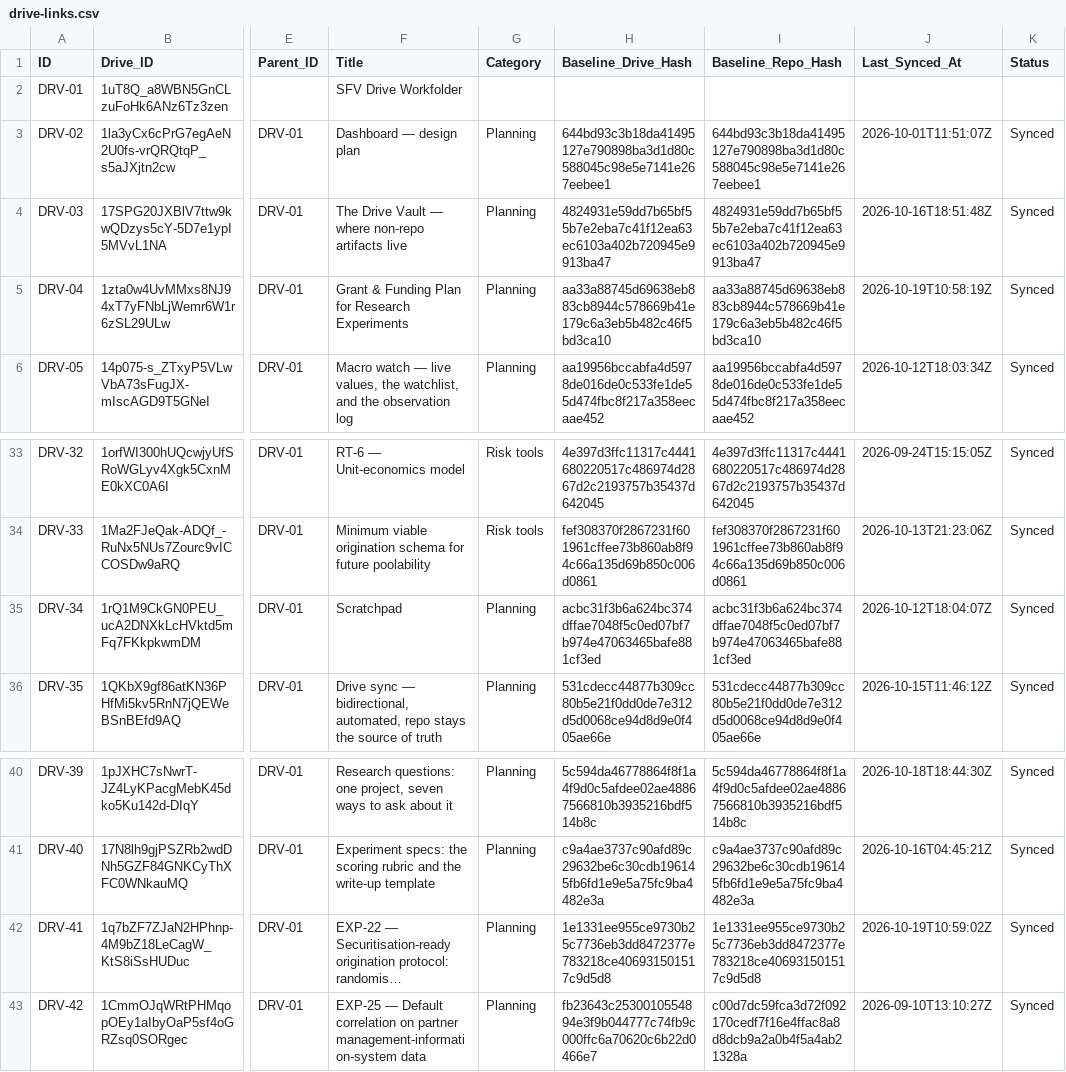
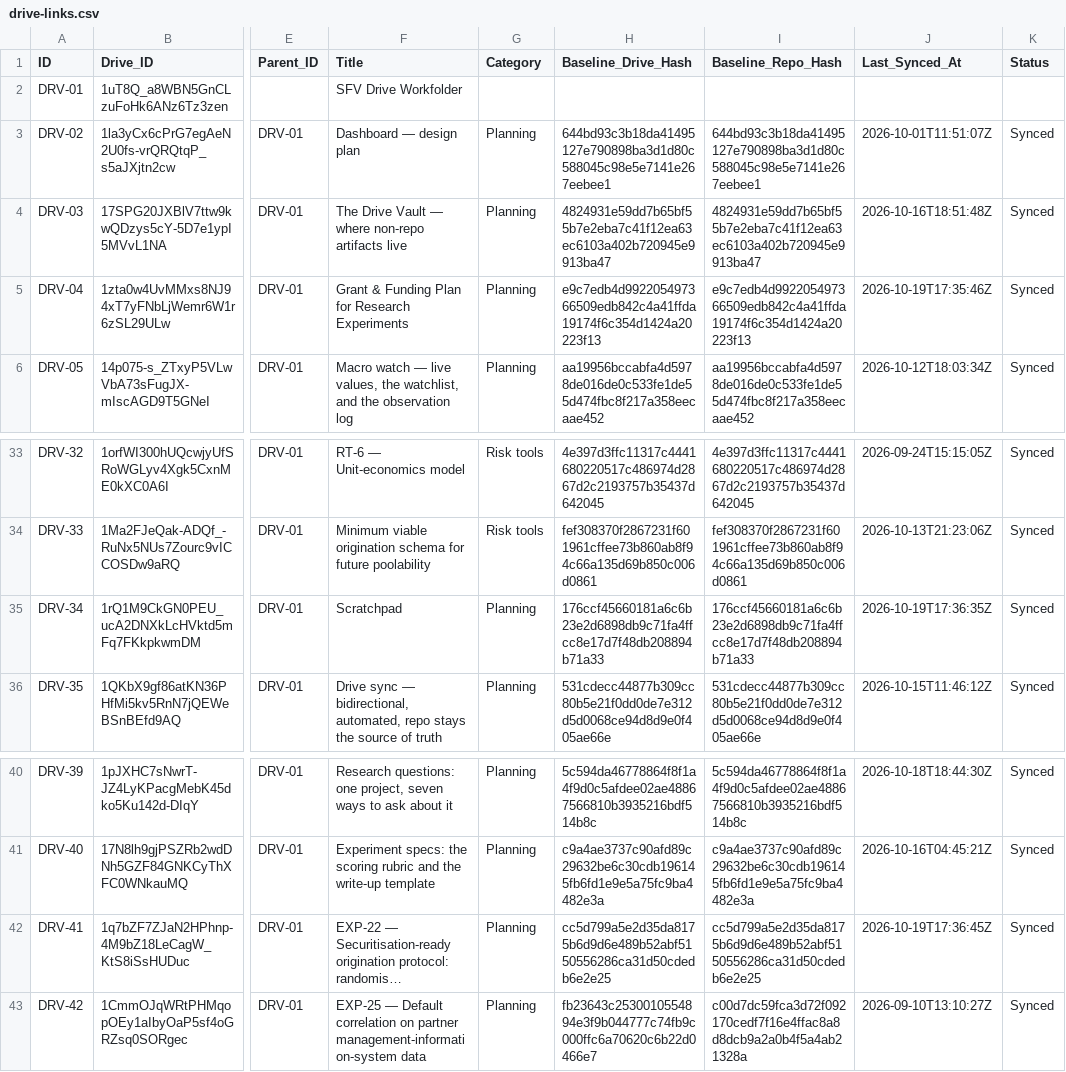
Before and after one commit to benbaichmankass/sustainable-finance-venture, a CSV file: data/drive-links.csv, drawn as a sheet; only a part is shown, gaps mark what is left out; long unchanged cells end in …; the diff names each change by its address in the sheet, - before the commit and + after, or states it on an @@ line.

```diff
--- a/data/drive-links.csv
+++ b/data/drive-links.csv
-H5 (Baseline_Drive_Hash): aa33a88745d69638eb883cb8944c578669b41e179c6a3eb5b482c46f5bd3ca10
+H5 (Baseline_Drive_Hash): e9c7edb4d992205497366509edb842c4a41ffda19174f6c354d1424a20223f13
-I5 (Baseline_Repo_Hash): aa33a88745d69638eb883cb8944c578669b41e179c6a3eb5b482c46f5bd3ca10
+I5 (Baseline_Repo_Hash): e9c7edb4d992205497366509edb842c4a41ffda19174f6c354d1424a20223f13
-J5 (Last_Synced_At): 2026-10-19T10:58:19Z
+J5 (Last_Synced_At): 2026-10-19T17:35:46Z
-H35 (Baseline_Drive_Hash): acbc31f3b6a624bc374dffae7048f5c0ed07bf7b974e47063465bafe881cf3ed
+H35 (Baseline_Drive_Hash): 176ccf45660181a6c6b23e2d6898db9c71fa4ffcc8e17d7f48db208894b71a33
-I35 (Baseline_Repo_Hash): acbc31f3b6a624bc374dffae7048f5c0ed07bf7b974e47063465bafe881cf3ed
+I35 (Baseline_Repo_Hash): 176ccf45660181a6c6b23e2d6898db9c71fa4ffcc8e17d7f48db208894b71a33
-J35 (Last_Synced_At): 2026-10-12T18:04:07Z
+J35 (Last_Synced_At): 2026-10-19T17:36:35Z
-H42 (Baseline_Drive_Hash): 1e1331ee955ce9730b25c7736eb3dd8472377e783218ce406931501517c9d5d8
+H42 (Baseline_Drive_Hash): cc5d799a5e2d35da8175b6d9d6e489b52abf5150556286ca31d50cdedb6e2e25
-I42 (Baseline_Repo_Hash): 1e1331ee955ce9730b25c7736eb3dd8472377e783218ce406931501517c9d5d8
+I42 (Baseline_Repo_Hash): cc5d799a5e2d35da8175b6d9d6e489b52abf5150556286ca31d50cdedb6e2e25
-J42 (Last_Synced_At): 2026-10-19T10:59:02Z
+J42 (Last_Synced_At): 2026-10-19T17:36:45Z
```
Also changed, not shown: 4 other files.
